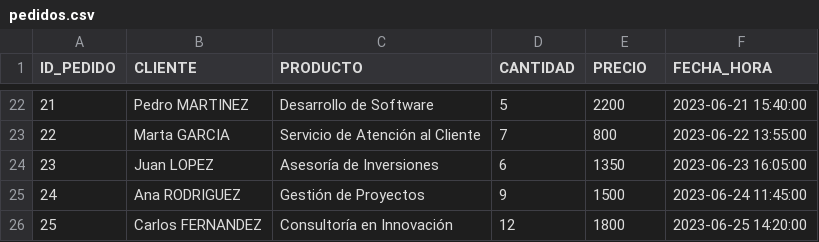
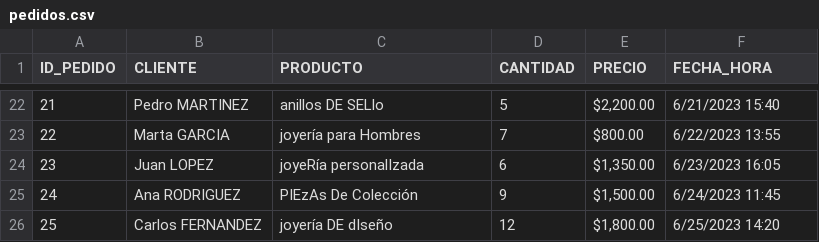
Before and after one commit to JUANCITOPENA/RECURSOS-DE-BASE-DE-DATOS-Y-DATOS-CURSOS-SQL-SERVER-Y-ANALISIS-DE-DATOS, a CSV file: pedidos.csv, drawn as a sheet; only a part is shown, gaps mark what is left out; the diff covers the shown part only.

```diff
--- a/pedidos.csv
+++ b/pedidos.csv
@@ -22,5 +22,5 @@ ID_PEDIDO,CLIENTE,PRODUCTO,CANTIDAD,PRECIO,FECHA_HORA
-21,Pedro MARTINEZ,Desarrollo de Software,5,2200,2023-06-21 15:40:00
-22,Marta GARCIA,Servicio de Atención al Cliente,7,800,2023-06-22 13:55:00
-23,Juan LOPEZ,Asesoría de Inversiones,6,1350,2023-06-23 16:05:00
-24,Ana RODRIGUEZ,Gestión de Proyectos,9,1500,2023-06-24 11:45:00
-25,Carlos FERNANDEZ,Consultoría en Innovación,12,1800,2023-06-25 14:20:00
+21,Pedro MARTINEZ,anillos DE SELlo,5," $2,200.00 ",6/21/2023 15:40
+22,Marta GARCIA,joyería para Hombres,7, $800.00 ,6/22/2023 13:55
+23,Juan LOPEZ,joyeRía personalIzada,6," $1,350.00 ",6/23/2023 16:05
+24,Ana RODRIGUEZ,PIEzAs De Colección,9," $1,500.00 ",6/24/2023 11:45
+25,Carlos FERNANDEZ,joyería DE dIseño,12," $1,800.00 ",6/25/2023 14:20
```
Also changed, not shown: 60 edited cells elsewhere in this file, 10 other files.
